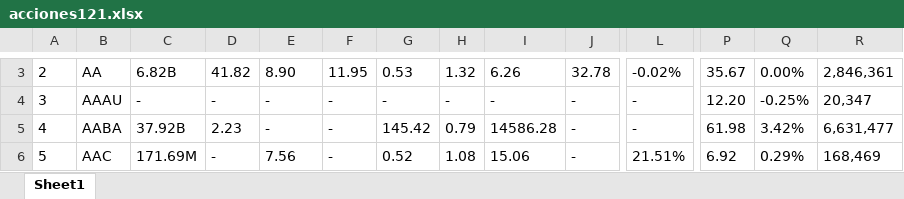
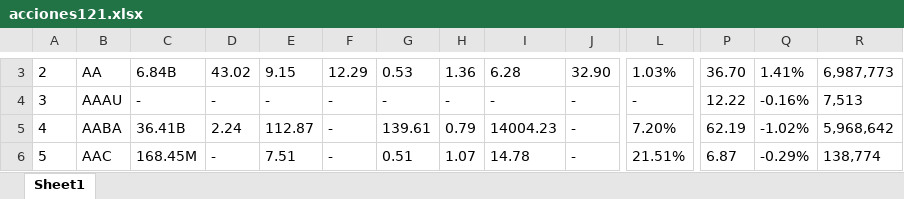
Before and after one commit to Celine-ios/axtions, an Excel workbook: acciones121.xlsx, sheet Sheet1, drawn as a sheet; only a part is shown, gaps mark what is left out; values as stored, in another font and other column widths than the file's, no borders; the diff covers the shown part only; the diff names each change by its address in the sheet, - before the commit and + after, or states it on an @@ line.

```diff
--- a/acciones121.xlsx (sheet Sheet1)
+++ b/acciones121.xlsx (sheet Sheet1)
-C3: 6.82B
+C3: 6.84B
-D3: 41.82
+D3: 43.02
-E3: 8.90
+E3: 9.15
-F3: 11.95
+F3: 12.29
-H3: 1.32
+H3: 1.36
-I3: 6.26
+I3: 6.28
-J3: 32.78
+J3: 32.90
-L3: -0.02%
+L3: 1.03%
-P3: 35.67
+P3: 36.70
-Q3: 0.00%
+Q3: 1.41%
-R3: 2,846,361
+R3: 6,987,773
-P4: 12.20
+P4: 12.22
-Q4: -0.25%
+Q4: -0.16%
-R4: 20,347
+R4: 7,513
-C5: 37.92B
+C5: 36.41B
-D5: 2.23
+D5: 2.24
-E5: -
+E5: 112.87
-G5: 145.42
+G5: 139.61
-I5: 14586.28
+I5: 14004.23
-L5: -
+L5: 7.20%
-P5: 61.98
+P5: 62.19
-Q5: 3.42%
+Q5: -1.02%
-R5: 6,631,477
+R5: 5,968,642
-C6: 171.69M
+C6: 168.45M
-E6: 7.56
+E6: 7.51
-G6: 0.52
+G6: 0.51
-H6: 1.08
+H6: 1.07
-I6: 15.06
+I6: 14.78
-P6: 6.92
+P6: 6.87
-Q6: 0.29%
+Q6: -0.29%
-R6: 168,469
+R6: 138,774
```
Also changed, not shown: 339 edited cells elsewhere in this sheet, acciones131.xlsx, acciones141.xlsx, 5 other files.
